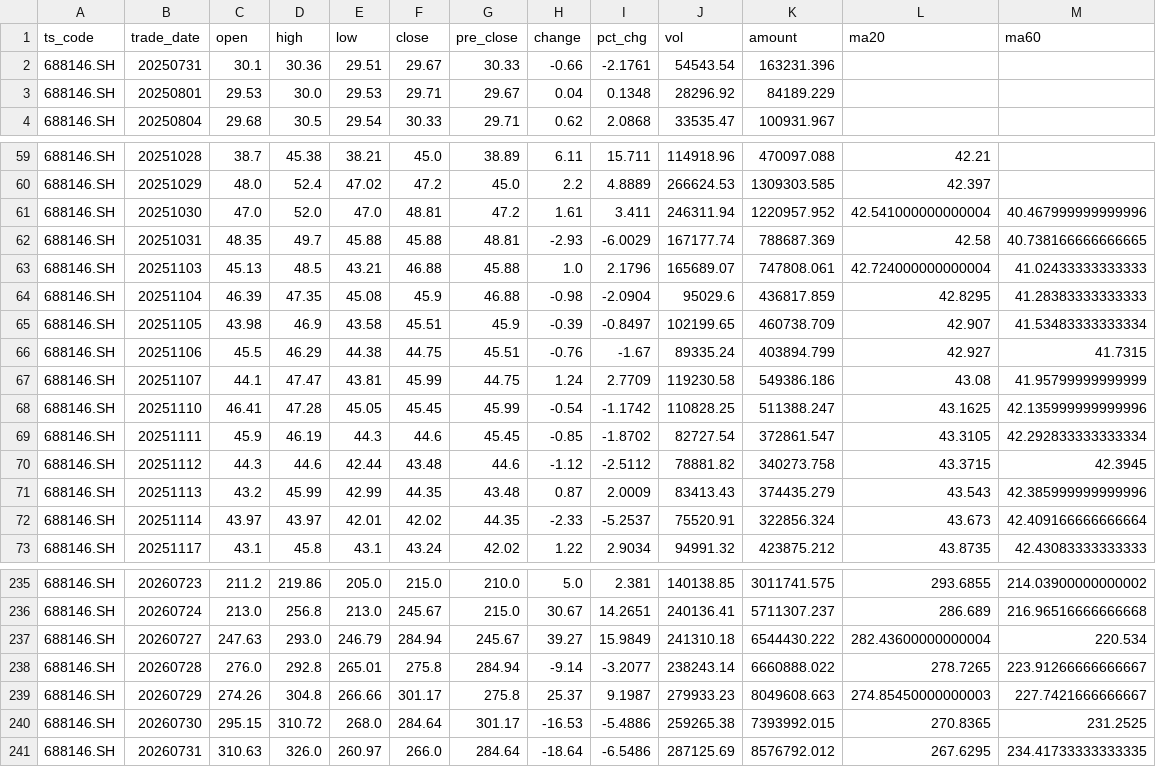
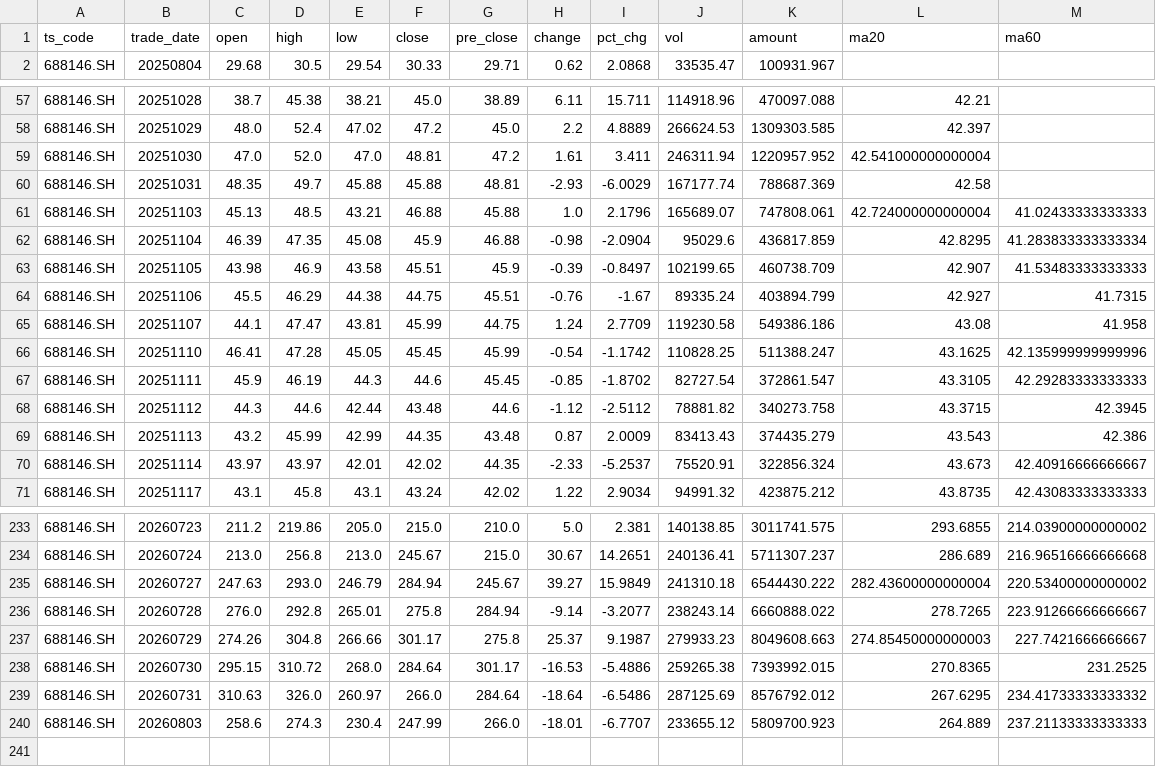
Before and after one commit to AasChief/AI-quant, a CSV file: 中船特气_688146_daily_data.csv, drawn as a sheet; only a part is shown, gaps mark what is left out; the diff covers the shown part only.

```diff
--- a/中船特气_688146_daily_data.csv
+++ b/中船特气_688146_daily_data.csv
@@ -1,4 +1,2 @@
 ts_code,trade_date,open,high,low,close,pre_close,change,pct_chg,vol,amount,ma20,ma60
-688146.SH,20250731,30.1,30.36,29.51,29.67,30.33,-0.66,-2.1761,54543.54,163231.396,,
-688146.SH,20250801,29.53,30.0,29.53,29.71,29.67,0.04,0.1348,28296.92,84189.229,,
 688146.SH,20250804,29.68,30.5,29.54,30.33,29.71,0.62,2.0868,33535.47,100931.967,,
@@ -60,14 +58,14 @@
 688146.SH,20251029,48.0,52.4,47.02,47.2,45.0,2.2,4.8889,266624.53,1309303.585,42.397,
-688146.SH,20251030,47.0,52.0,47.0,48.81,47.2,1.61,3.411,246311.94,1220957.952,42.541000000000004,40.467999999999996
-688146.SH,20251031,48.35,49.7,45.88,45.88,48.81,-2.93,-6.0029,167177.74,788687.369,42.58,40.738166666666665
+688146.SH,20251030,47.0,52.0,47.0,48.81,47.2,1.61,3.411,246311.94,1220957.952,42.541000000000004,
+688146.SH,20251031,48.35,49.7,45.88,45.88,48.81,-2.93,-6.0029,167177.74,788687.369,42.58,
 688146.SH,20251103,45.13,48.5,43.21,46.88,45.88,1.0,2.1796,165689.07,747808.061,42.724000000000004,41.02433333333333
-688146.SH,20251104,46.39,47.35,45.08,45.9,46.88,-0.98,-2.0904,95029.6,436817.859,42.8295,41.28383333333333
-688146.SH,20251105,43.98,46.9,43.58,45.51,45.9,-0.39,-0.8497,102199.65,460738.709,42.907,41.53483333333334
+688146.SH,20251104,46.39,47.35,45.08,45.9,46.88,-0.98,-2.0904,95029.6,436817.859,42.8295,41.283833333333334
+688146.SH,20251105,43.98,46.9,43.58,45.51,45.9,-0.39,-0.8497,102199.65,460738.709,42.907,41.53483333333333
 688146.SH,20251106,45.5,46.29,44.38,44.75,45.51,-0.76,-1.67,89335.24,403894.799,42.927,41.7315
-688146.SH,20251107,44.1,47.47,43.81,45.99,44.75,1.24,2.7709,119230.58,549386.186,43.08,41.95799999999999
+688146.SH,20251107,44.1,47.47,43.81,45.99,44.75,1.24,2.7709,119230.58,549386.186,43.08,41.958
 688146.SH,20251110,46.41,47.28,45.05,45.45,45.99,-0.54,-1.1742,110828.25,511388.247,43.1625,42.135999999999996
-688146.SH,20251111,45.9,46.19,44.3,44.6,45.45,-0.85,-1.8702,82727.54,372861.547,43.3105,42.292833333333334
+688146.SH,20251111,45.9,46.19,44.3,44.6,45.45,-0.85,-1.8702,82727.54,372861.547,43.3105,42.29283333333333
 688146.SH,20251112,44.3,44.6,42.44,43.48,44.6,-1.12,-2.5112,78881.82,340273.758,43.3715,42.3945
-688146.SH,20251113,43.2,45.99,42.99,44.35,43.48,0.87,2.0009,83413.43,374435.279,43.543,42.385999999999996
-688146.SH,20251114,43.97,43.97,42.01,42.02,44.35,-2.33,-5.2537,75520.91,322856.324,43.673,42.409166666666664
+688146.SH,20251113,43.2,45.99,42.99,44.35,43.48,0.87,2.0009,83413.43,374435.279,43.543,42.386
+688146.SH,20251114,43.97,43.97,42.01,42.02,44.35,-2.33,-5.2537,75520.91,322856.324,43.673,42.40916666666667
 688146.SH,20251117,43.1,45.8,43.1,43.24,42.02,1.22,2.9034,94991.32,423875.212,43.8735,42.43083333333333
@@ -236,3 +234,3 @@
 688146.SH,20260724,213.0,256.8,213.0,245.67,215.0,30.67,14.2651,240136.41,5711307.237,286.689,216.96516666666668
-688146.SH,20260727,247.63,293.0,246.79,284.94,245.67,39.27,15.9849,241310.18,6544430.222,282.43600000000004,220.534
+688146.SH,20260727,247.63,293.0,246.79,284.94,245.67,39.27,15.9849,241310.18,6544430.222,282.43600000000004,220.53400000000002
 688146.SH,20260728,276.0,292.8,265.01,275.8,284.94,-9.14,-3.2077,238243.14,6660888.022,278.7265,223.91266666666667
@@ -240,2 +238,3 @@
 688146.SH,20260730,295.15,310.72,268.0,284.64,301.17,-16.53,-5.4886,259265.38,7393992.015,270.8365,231.2525
-688146.SH,20260731,310.63,326.0,260.97,266.0,284.64,-18.64,-6.5486,287125.69,8576792.012,267.6295,234.41733333333335
+688146.SH,20260731,310.63,326.0,260.97,266.0,284.64,-18.64,-6.5486,287125.69,8576792.012,267.6295,234.41733333333332
+688146.SH,20260803,258.6,274.3,230.4,247.99,266.0,-18.01,-6.7707,233655.12,5809700.923,264.889,237.21133333333333
```
Also changed, not shown: 60 edited cells elsewhere in this file, tiandi_keji_600587_daily_data.csv, 平安银行_000001_daily_data.csv, 1 other file.
